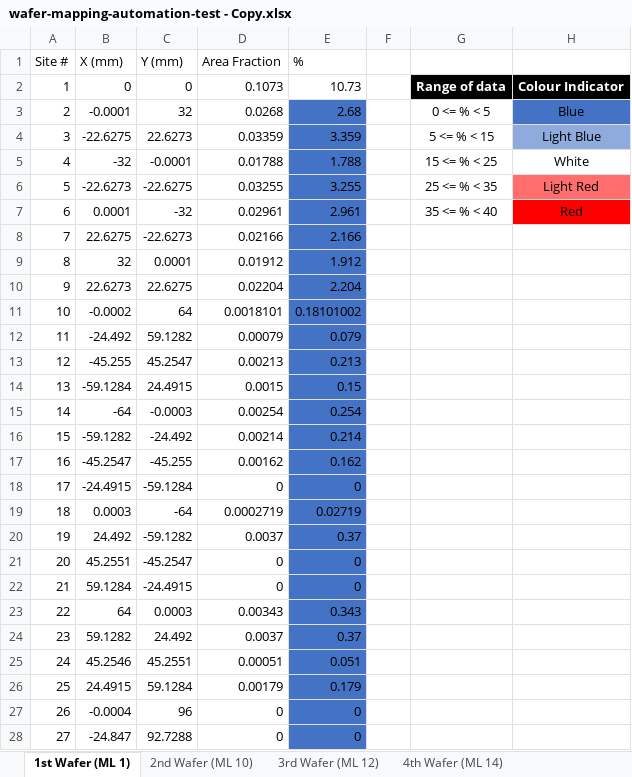
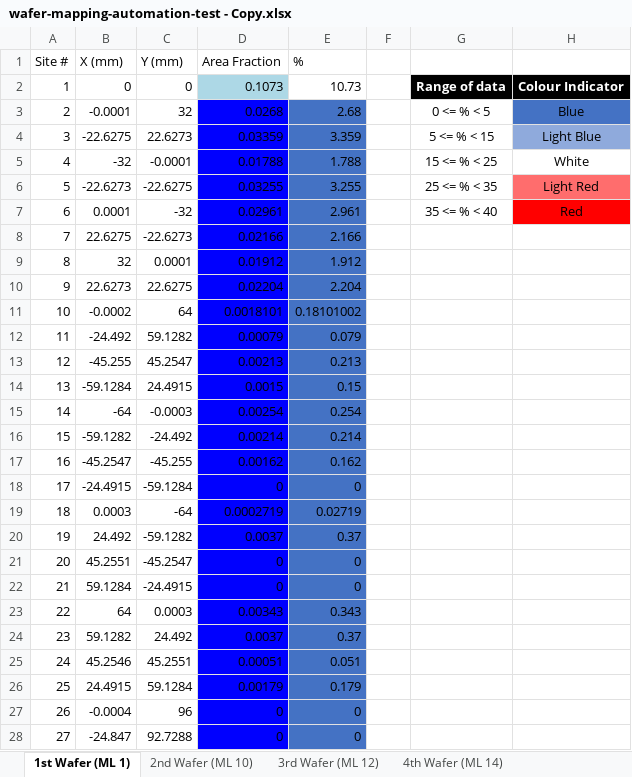
Before and after one commit to Jarrettgohh/wafer-map-automation, an Excel workbook: wafer-mapping-automation-test - Copy.xlsx, sheet 1st Wafer (ML 1), drawn as a sheet; only a part is shown; values as stored, in another font and other column widths than the file's, no borders; charts and pictures not drawn; the diff covers the shown part only; the diff names each change by its address in the sheet, - before the commit and + after, or states it on an @@ line.

```diff
--- a/wafer-mapping-automation-test - Copy.xlsx (sheet 1st Wafer (ML 1))
+++ b/wafer-mapping-automation-test - Copy.xlsx (sheet 1st Wafer (ML 1))
-D2 fill: none
+D2 fill: #ADD8E6
-D3:D28 fill: none
+D3:D28 fill: #0000FF
```
Also changed, not shown: cell formats elsewhere in this sheet, sheet 2nd Wafer (ML 10), sheet 3rd Wafer (ML 12), charts or pictures, 4 other files.
